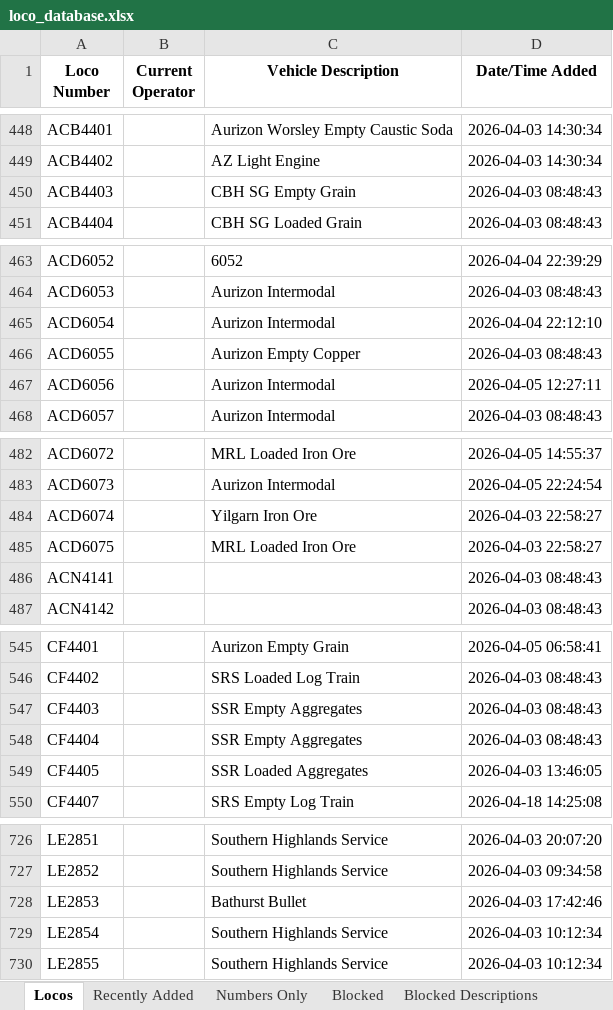
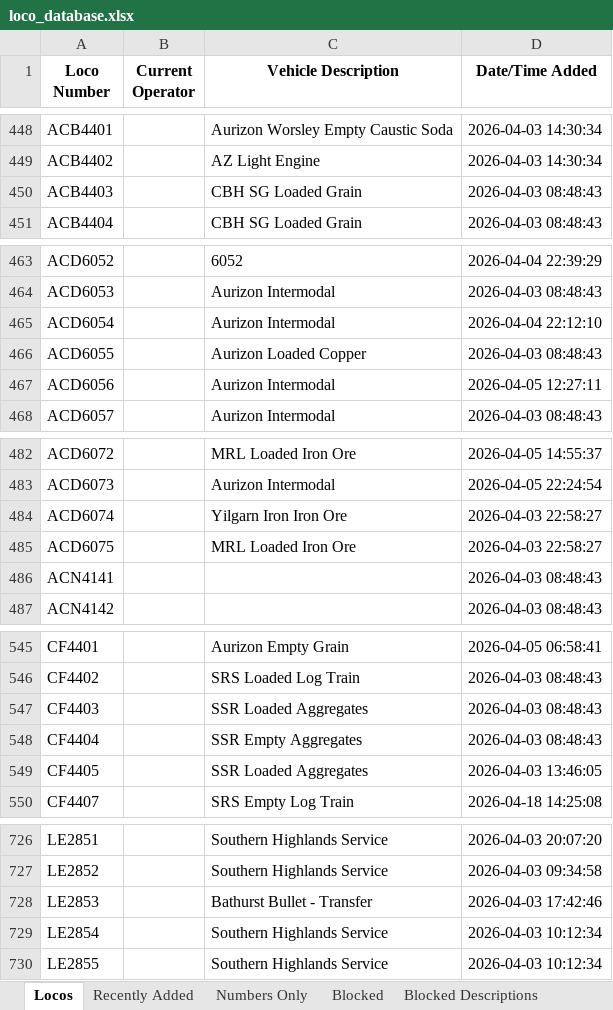
Before and after one commit to grahame21/railops-backend, an Excel workbook: static/downloads/loco_database.xlsx, sheet Locos, drawn as a sheet; only a part is shown, gaps mark what is left out; values as stored, in another font and other column widths than the file's, no borders; the diff covers the shown part only; the diff names each change by its address in the sheet, - before the commit and + after, or states it on an @@ line.

```diff
--- a/static/downloads/loco_database.xlsx (sheet Locos)
+++ b/static/downloads/loco_database.xlsx (sheet Locos)
-C450 (Vehicle Description): CBH SG Empty Grain
+C450 (Vehicle Description): CBH SG Loaded Grain
-C466 (Vehicle Description): Aurizon Empty Copper
+C466 (Vehicle Description): Aurizon Loaded Copper
-C484 (Vehicle Description): Yilgarn Iron Ore
+C484 (Vehicle Description): Yilgarn Iron Iron Ore
-C547 (Vehicle Description): SSR Empty Aggregates
+C547 (Vehicle Description): SSR Loaded Aggregates
-C728 (Vehicle Description): Bathurst Bullet
+C728 (Vehicle Description): Bathurst Bullet - Transfer
```
Also changed, not shown: 2 edited cells elsewhere in this sheet, sheet Recently Added, static/downloads/loco_numbers_only.xlsx, 9 other files.
